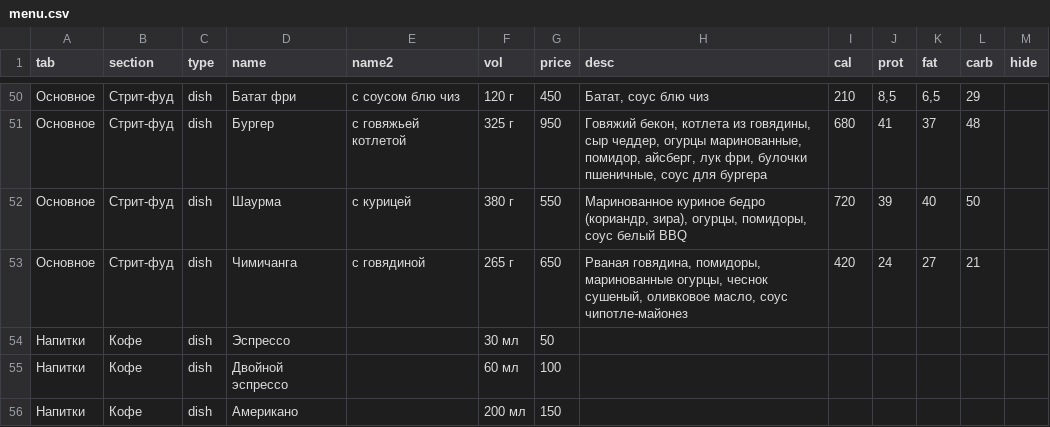
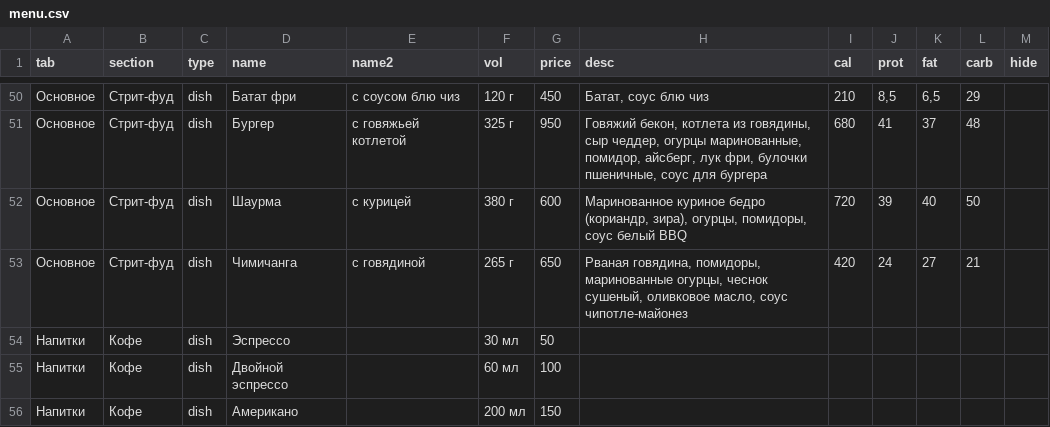
Before and after one commit to Top4Rest/Menu, a CSV file: data/menu.csv, drawn as a sheet; only a part is shown, gaps mark what is left out.

```diff
--- a/data/menu.csv
+++ b/data/menu.csv
@@ -51,3 +51,3 @@ tab,section,type,name,name2,vol,price,desc,cal,prot,fat,carb,hide
 Основное,Стрит-фуд,dish,Бургер,с говяжьей котлетой,325 г,950,"Говяжий бекон, котлета из говядины, сыр чеддер, огурцы маринованные, помидор, айсберг, лук фри, булочки пшеничные, соус для бургера",680,41,37,48,
-Основное,Стрит-фуд,dish,Шаурма,с курицей,380 г,550,"Маринованное куриное бедро (кориандр, зира), огурцы, помидоры, соус белый BBQ",720,39,40,50,
+Основное,Стрит-фуд,dish,Шаурма,с курицей,380 г,600,"Маринованное куриное бедро (кориандр, зира), огурцы, помидоры, соус белый BBQ",720,39,40,50,
 Основное,Стрит-фуд,dish,Чимичанга,с говядиной,265 г,650,"Рваная говядина, помидоры, маринованные огурцы, чеснок сушеный, оливковое масло, соус чипотле-майонез",420,24,27,21,
```
